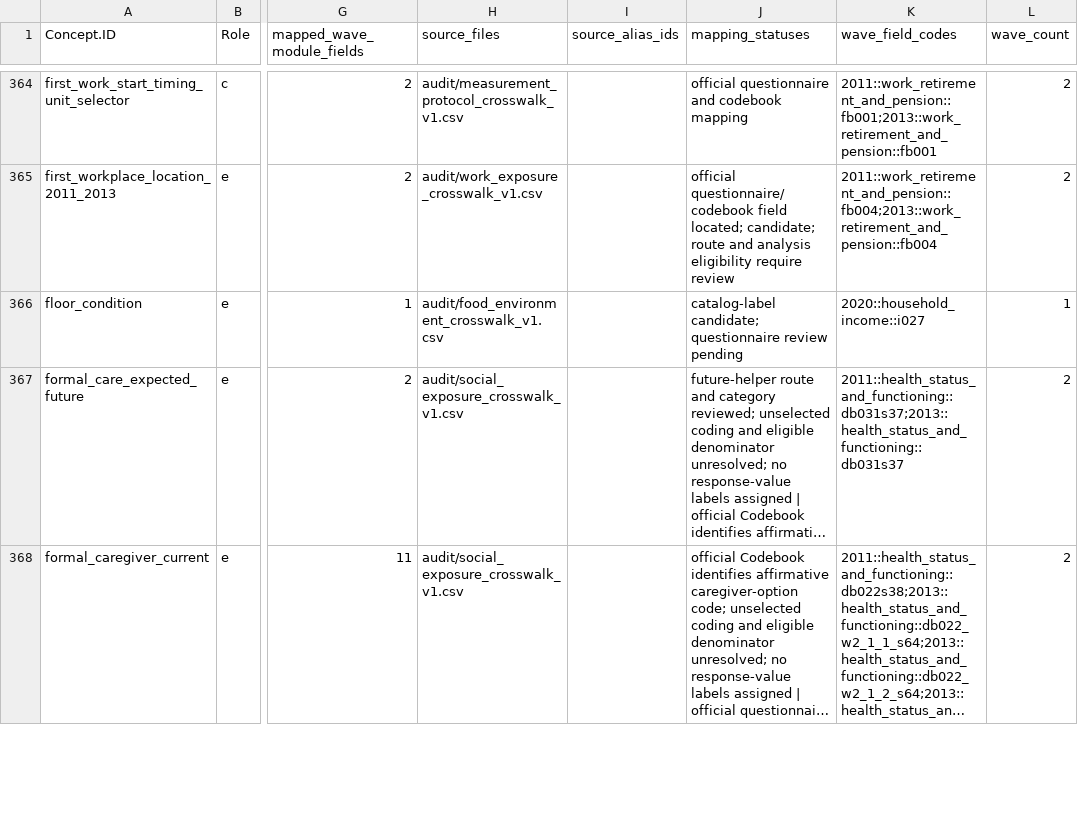
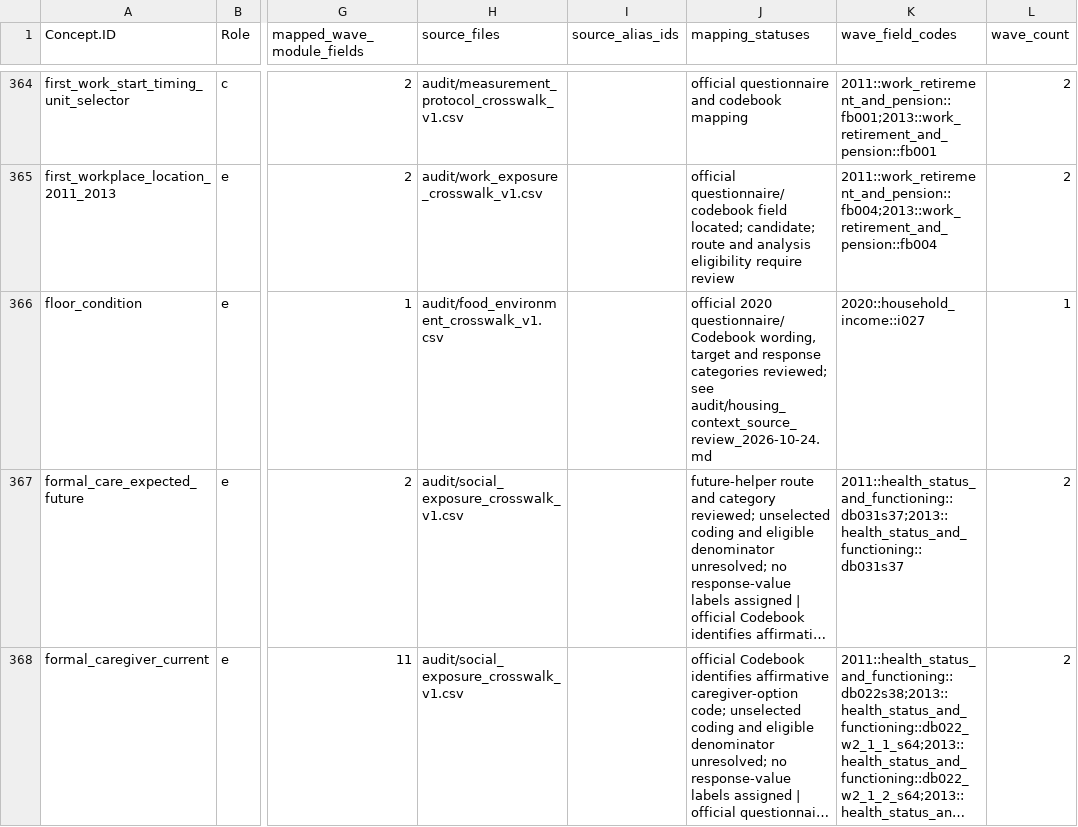
Before and after one commit to calebchu40-gif/charls-exwas-atlas, a CSV file: audit/ep_concept_candidate_summary_v1.csv, drawn as a sheet; only a part is shown, gaps mark what is left out; long unchanged cells end in …; the diff names each change by its address in the sheet, - before the commit and + after, or states it on an @@ line.

```diff
--- a/audit/ep_concept_candidate_summary_v1.csv
+++ b/audit/ep_concept_candidate_summary_v1.csv
-J366 (mapping_statuses): catalog-label candidate; questionnaire review pending
+J366 (mapping_statuses): official 2020 questionnaire/Codebook wording, target and response categories reviewed; see audit/housing_context_source_review_2026-10-24.md
```
Also changed, not shown: audit/food_environment_crosswalk_v1.csv, 13 other files.
